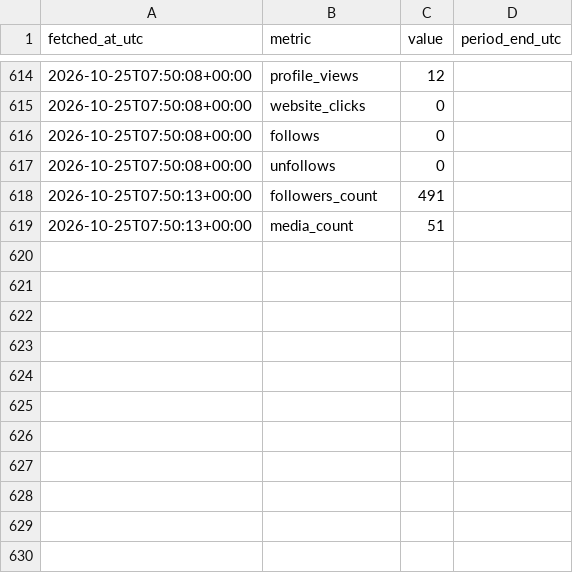
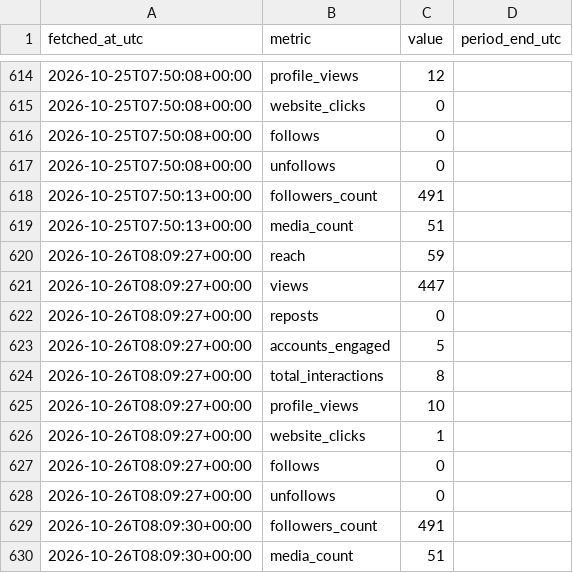
Before and after one commit to noobiedeviedoo/instagram-metrics-bot, a CSV file: account_metrics.csv, drawn as a sheet; only a part is shown, gaps mark what is left out.

```diff
--- a/account_metrics.csv
+++ b/account_metrics.csv
@@ -619 +619,12 @@ fetched_at_utc,metric,value,period_end_utc
 2026-10-25T07:50:13+00:00,media_count,51,
+2026-10-26T08:09:27+00:00,reach,59,
+2026-10-26T08:09:27+00:00,views,447,
+2026-10-26T08:09:27+00:00,reposts,0,
+2026-10-26T08:09:27+00:00,accounts_engaged,5,
+2026-10-26T08:09:27+00:00,total_interactions,8,
+2026-10-26T08:09:27+00:00,profile_views,10,
+2026-10-26T08:09:27+00:00,website_clicks,1,
+2026-10-26T08:09:27+00:00,follows,0,
+2026-10-26T08:09:27+00:00,unfollows,0,
+2026-10-26T08:09:30+00:00,followers_count,491,
+2026-10-26T08:09:30+00:00,media_count,51,
```
Also changed, not shown: media_metrics.csv.
